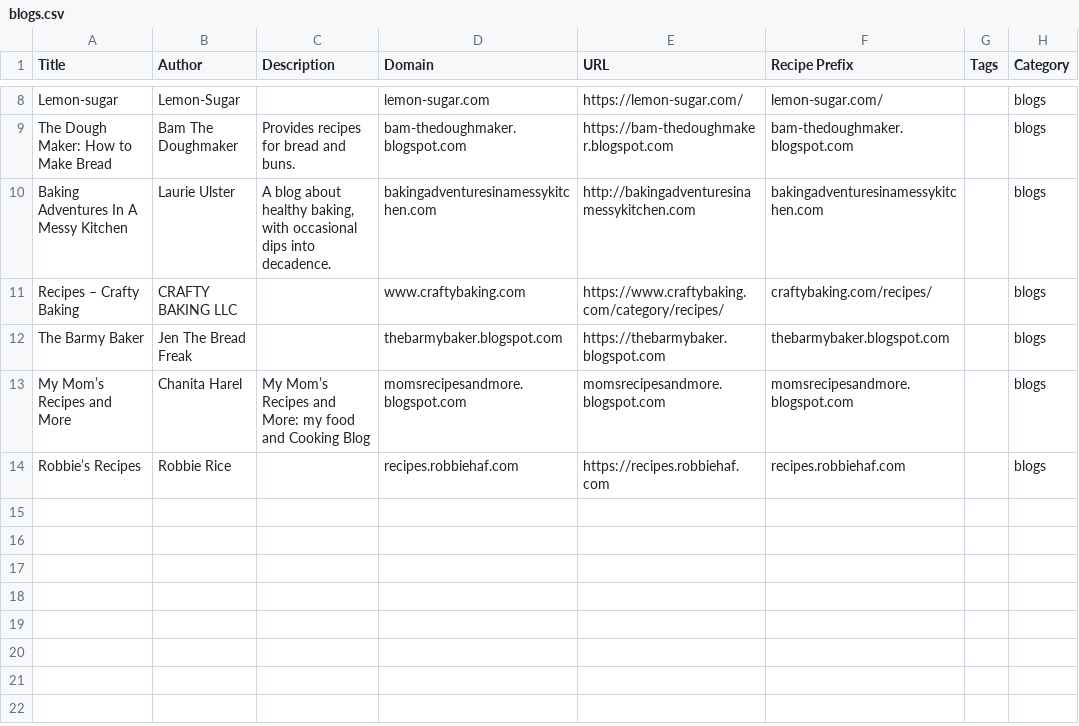
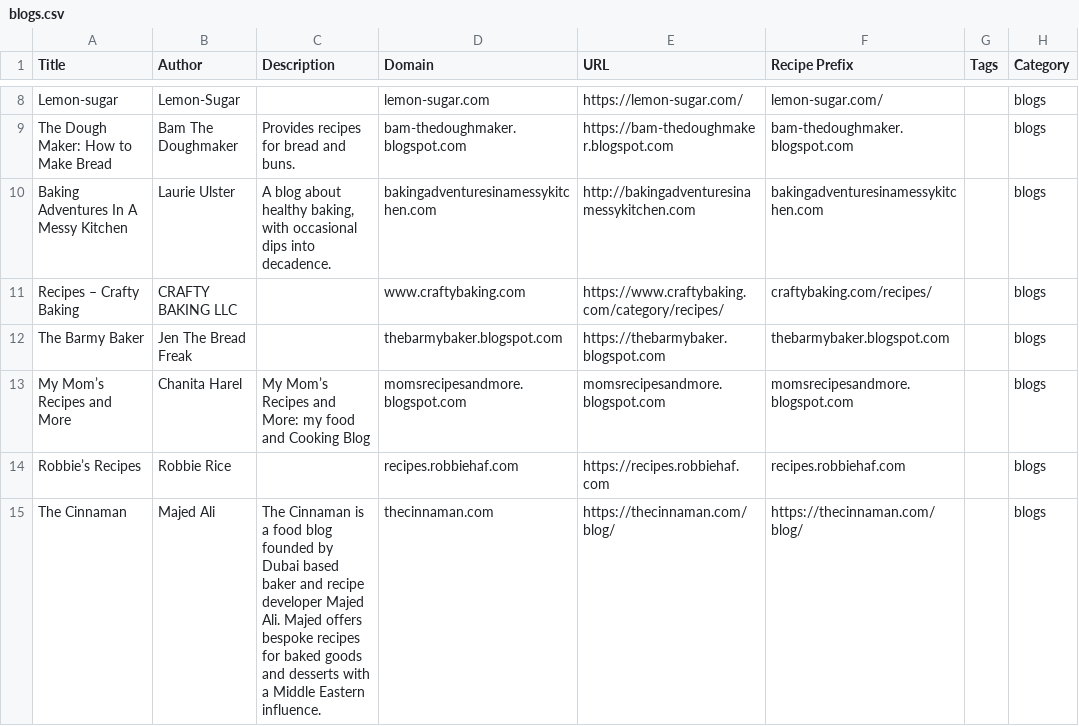
Before and after one commit to DJHotLettuce/DIRC, a CSV file: directory/blogs.csv, drawn as a sheet; only a part is shown, gaps mark what is left out.

Commit message:
Update blogs.csv

```diff
--- a/directory/blogs.csv
+++ b/directory/blogs.csv
@@ -14 +14,2 @@ My Mom’s Recipes and More,Chanita Harel,My Mom’s Recipes and More: my food a
 Robbie’s Recipes,Robbie Rice,,recipes.robbiehaf.com,https://recipes.robbiehaf.com,recipes.robbiehaf.com,,blogs
+The Cinnaman,Majed Ali,The Cinnaman is a food blog founded by Dubai based baker and recipe developer Majed Ali. Majed offers bespoke recipes for baked goods and desserts with a Middle Eastern influence.,thecinnaman.com,https://thecinnaman.com/blog/,https://thecinnaman.com/blog/,,blogs
```
